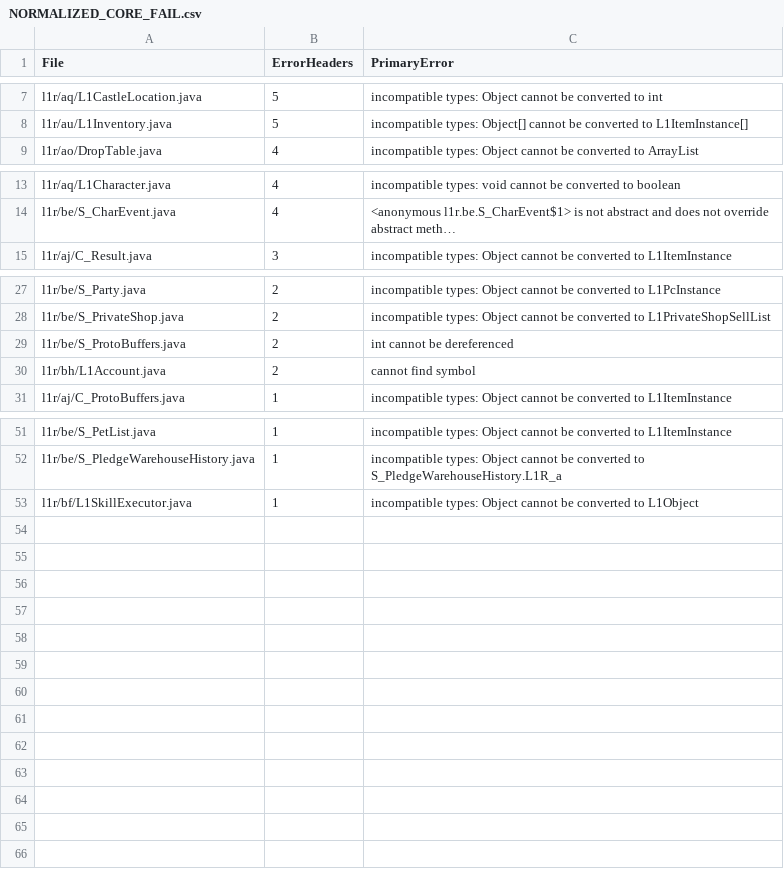
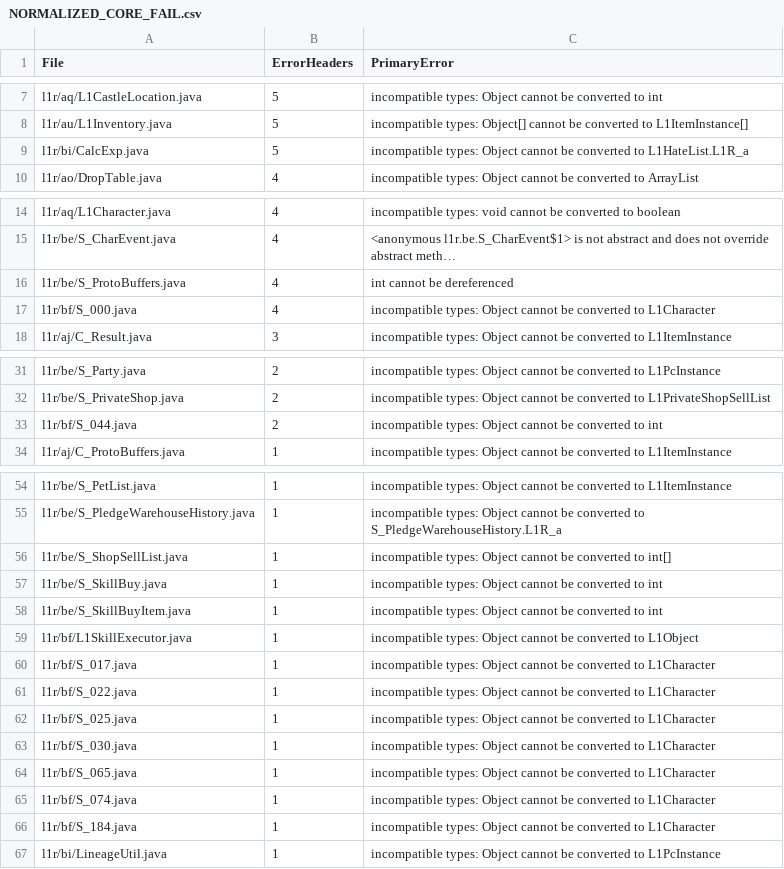
Before and after one commit to 8xbwvwd8c9-code-taka/L1JTW8.5, a CSV file: recovery/wip/NORMALIZED_CORE_FAIL.csv, drawn as a sheet; only a part is shown, gaps mark what is left out; long unchanged cells end in …; removed rows and columns are numbered as before the commit, all else as after; the diff covers the shown part only; the diff names each change by its address in the sheet, - before the commit and + after, or states it on an @@ line.

```diff
--- a/recovery/wip/NORMALIZED_CORE_FAIL.csv
+++ b/recovery/wip/NORMALIZED_CORE_FAIL.csv
+row 9: l1r/bi/CalcExp.java | 5 | incompatible types: Object cannot be converted to L1HateList.L1R_a
+row 16: l1r/be/S_ProtoBuffers.java | 4 | int cannot be dereferenced
+row 17: l1r/bf/S_000.java | 4 | incompatible types: Object cannot be converted to L1Character
-A33 (File): l1r/be/S_ProtoBuffers.java
+A33 (File): l1r/bf/S_044.java
-C33 (PrimaryError): int cannot be dereferenced
+C33 (PrimaryError): incompatible types: Object cannot be converted to int
-row 30: l1r/bh/L1Account.java | 2 | cannot find symbol
+row 56: l1r/be/S_ShopSellList.java | 1 | incompatible types: Object cannot be converted to int[]
+row 57: l1r/be/S_SkillBuy.java | 1 | incompatible types: Object cannot be converted to int
+row 58: l1r/be/S_SkillBuyItem.java | 1 | incompatible types: Object cannot be converted to int
+row 60: l1r/bf/S_017.java | 1 | incompatible types: Object cannot be converted to L1Character
+row 61: l1r/bf/S_022.java | 1 | incompatible types: Object cannot be converted to L1Character
+row 62: l1r/bf/S_025.java | 1 | incompatible types: Object cannot be converted to L1Character
+row 63: l1r/bf/S_030.java | 1 | incompatible types: Object cannot be converted to L1Character
+row 64: l1r/bf/S_065.java | 1 | incompatible types: Object cannot be converted to L1Character
+row 65: l1r/bf/S_074.java | 1 | incompatible types: Object cannot be converted to L1Character
+row 66: l1r/bf/S_184.java | 1 | incompatible types: Object cannot be converted to L1Character
+row 67: l1r/bi/LineageUtil.java | 1 | incompatible types: Object cannot be converted to L1PcInstance
```
Also changed, not shown: 1 added row elsewhere in this file, 8 other files.
